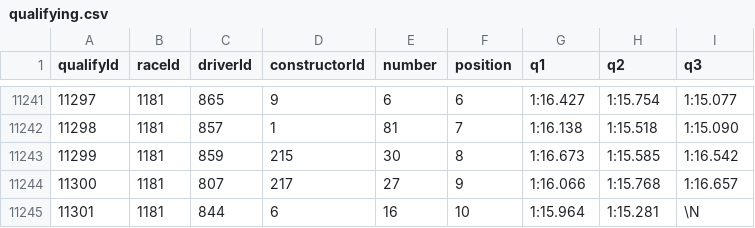
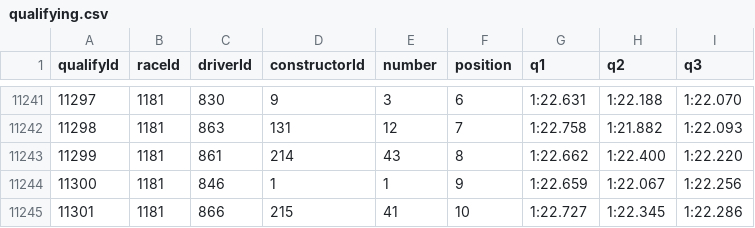
Before and after one commit to JohanLeon0914/f1-predict-frontend, a CSV file: F1/CSVs/qualifying.csv, drawn as a sheet; only a part is shown, gaps mark what is left out; the diff covers the shown part only.

```diff
--- a/F1/CSVs/qualifying.csv
+++ b/F1/CSVs/qualifying.csv
@@ -11241,5 +11241,5 @@ qualifyId,raceId,driverId,constructorId,number,position,q1,q2,q3
-11297,1181,865,9,6,6,1:16.427,1:15.754,1:15.077
-11298,1181,857,1,81,7,1:16.138,1:15.518,1:15.090
-11299,1181,859,215,30,8,1:16.673,1:15.585,1:16.542
-11300,1181,807,217,27,9,1:16.066,1:15.768,1:16.657
-11301,1181,844,6,16,10,1:15.964,1:15.281,\N
+11297,1181,830,9,3,6,1:22.631,1:22.188,1:22.070
+11298,1181,863,131,12,7,1:22.758,1:21.882,1:22.093
+11299,1181,861,214,43,8,1:22.662,1:22.400,1:22.220
+11300,1181,846,1,1,9,1:22.659,1:22.067,1:22.256
+11301,1181,866,215,41,10,1:22.727,1:22.345,1:22.286
```
Also changed, not shown: 77 edited cells elsewhere in this file, 10 other files.
